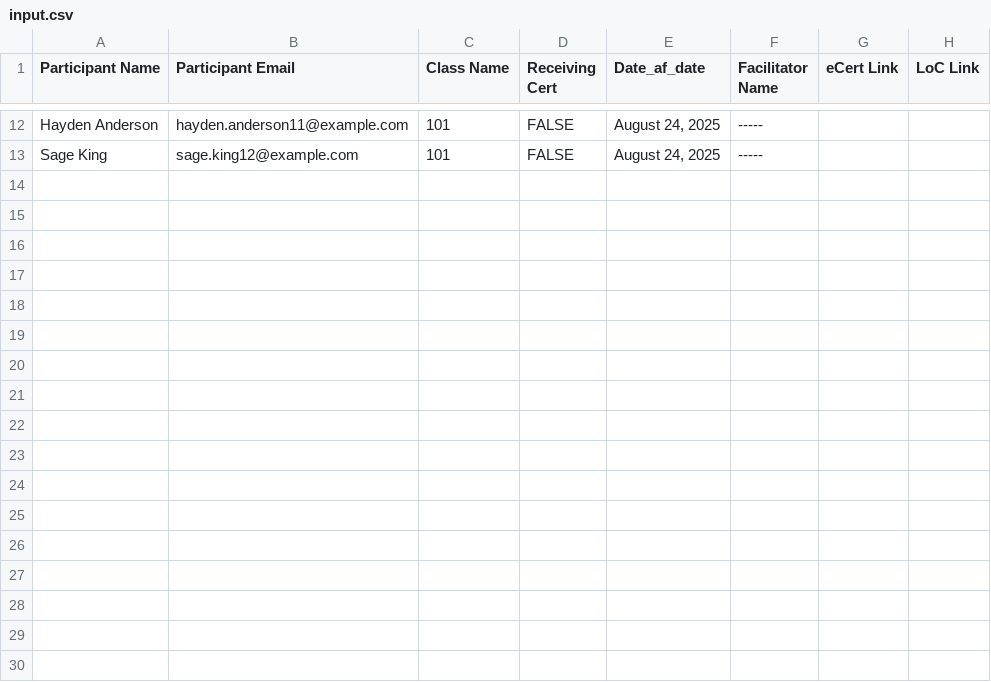
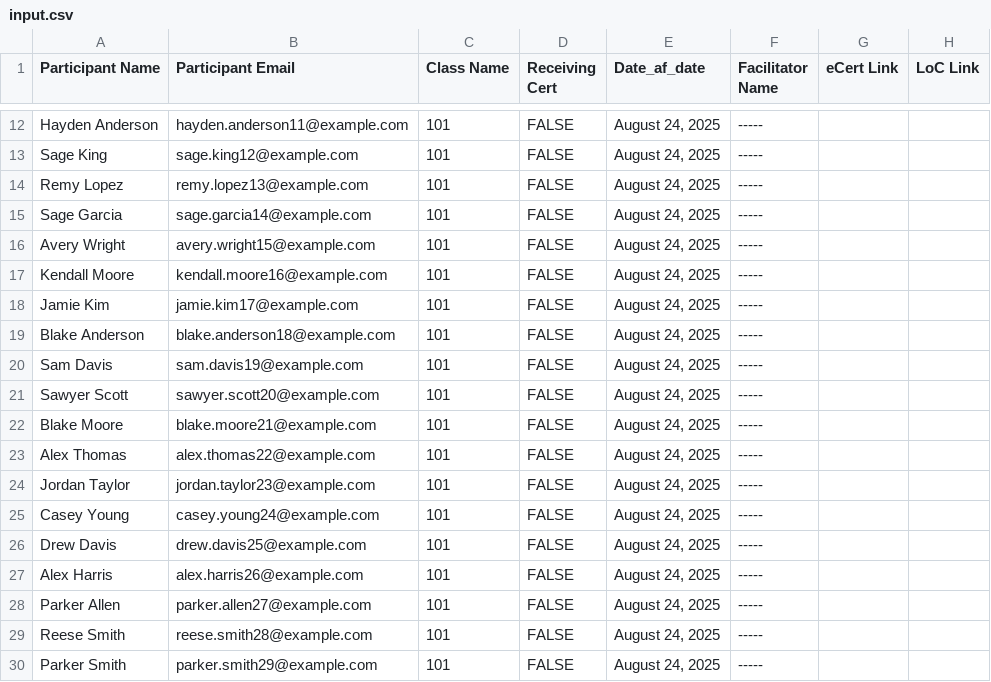
Before and after one commit to darlenepetal/breakout-scheduling, a CSV file: PLACE CSV HERE/input.csv, drawn as a sheet; only a part is shown, gaps mark what is left out; the diff names each change by its address in the sheet, - before the commit and + after, or states it on an @@ line.

Commit message:
added more default rows to input.csv

```diff
--- a/PLACE CSV HERE/input.csv
+++ b/PLACE CSV HERE/input.csv
+row 14: Remy Lopez | remy.lopez13@example.com | 101 | FALSE | August 24, 2025 | -----
+row 15: Sage Garcia | sage.garcia14@example.com | 101 | FALSE | August 24, 2025 | -----
+row 16: Avery Wright | avery.wright15@example.com | 101 | FALSE | August 24, 2025 | -----
+row 17: Kendall Moore | kendall.moore16@example.com | 101 | FALSE | August 24, 2025 | -----
+row 18: Jamie Kim | jamie.kim17@example.com | 101 | FALSE | August 24, 2025 | -----
+row 19: Blake Anderson | blake.anderson18@example.com | 101 | FALSE | August 24, 2025 | -----
+row 20: Sam Davis | sam.davis19@example.com | 101 | FALSE | August 24, 2025 | -----
+row 21: Sawyer Scott | sawyer.scott20@example.com | 101 | FALSE | August 24, 2025 | -----
+row 22: Blake Moore | blake.moore21@example.com | 101 | FALSE | August 24, 2025 | -----
+row 23: Alex Thomas | alex.thomas22@example.com | 101 | FALSE | August 24, 2025 | -----
+row 24: Jordan Taylor | jordan.taylor23@example.com | 101 | FALSE | August 24, 2025 | -----
+row 25: Casey Young | casey.young24@example.com | 101 | FALSE | August 24, 2025 | -----
+row 26: Drew Davis | drew.davis25@example.com | 101 | FALSE | August 24, 2025 | -----
+row 27: Alex Harris | alex.harris26@example.com | 101 | FALSE | August 24, 2025 | -----
+row 28: Parker Allen | parker.allen27@example.com | 101 | FALSE | August 24, 2025 | -----
+row 29: Reese Smith | reese.smith28@example.com | 101 | FALSE | August 24, 2025 | -----
+row 30: Parker Smith | parker.smith29@example.com | 101 | FALSE | August 24, 2025 | -----
```
